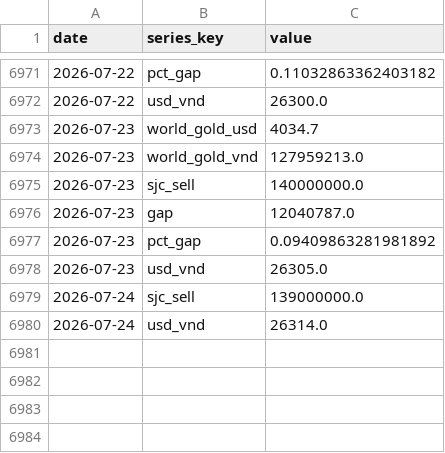
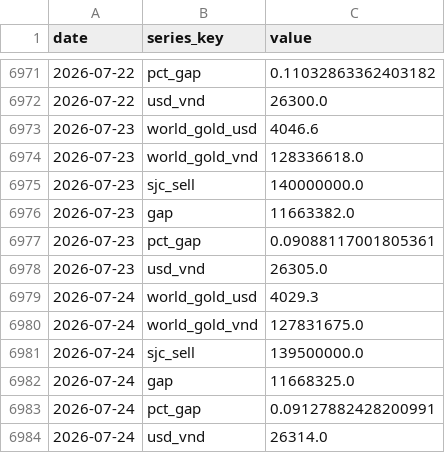
Before and after one commit to BrosPartners/liquidity-crawler, a CSV file: data/gold_history.csv, drawn as a sheet; only a part is shown, gaps mark what is left out.

```diff
--- a/data/gold_history.csv
+++ b/data/gold_history.csv
@@ -6972,9 +6972,13 @@ date,series_key,value
 2026-07-22,usd_vnd,26300.0
-2026-07-23,world_gold_usd,4034.7
-2026-07-23,world_gold_vnd,127959213.0
+2026-07-23,world_gold_usd,4046.6
+2026-07-23,world_gold_vnd,128336618.0
 2026-07-23,sjc_sell,140000000.0
-2026-07-23,gap,12040787.0
-2026-07-23,pct_gap,0.09409863281981892
+2026-07-23,gap,11663382.0
+2026-07-23,pct_gap,0.09088117001805361
 2026-07-23,usd_vnd,26305.0
-2026-07-24,sjc_sell,139000000.0
+2026-07-24,world_gold_usd,4029.3
+2026-07-24,world_gold_vnd,127831675.0
+2026-07-24,sjc_sell,139500000.0
+2026-07-24,gap,11668325.0
+2026-07-24,pct_gap,0.09127882428200991
 2026-07-24,usd_vnd,26314.0
```
Also changed, not shown: 2 other files.
